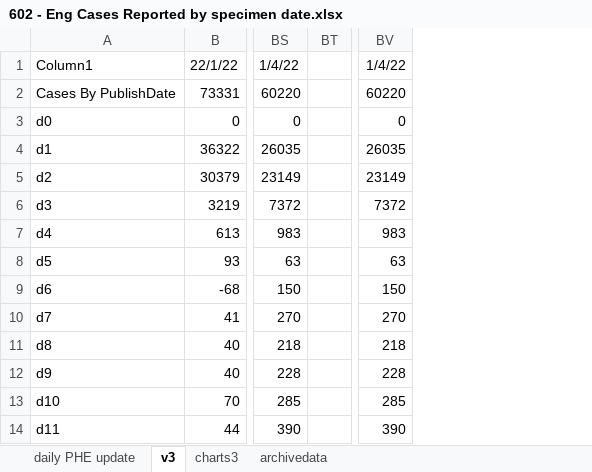
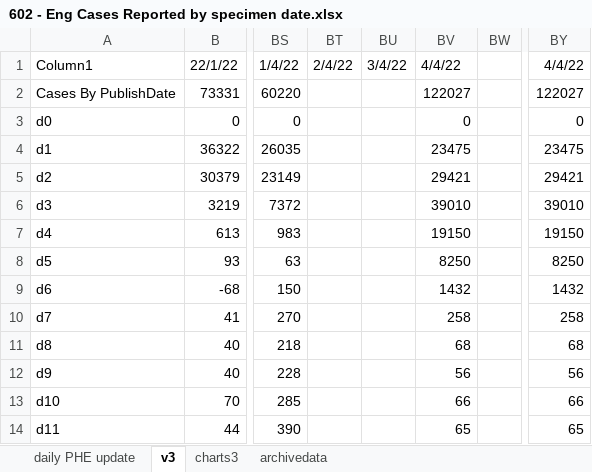
Before and after one commit to chrisdrakeuk/Cases_Reported_by_specimen_date, an Excel workbook: 602 - Eng Cases Reported by specimen date.xlsx, sheet v3, drawn as a sheet; only a part is shown, gaps mark what is left out; values as stored, in another font and other column widths than the file's, no borders; table styles not drawn; removed rows and columns are numbered as before the commit, all else as after; the diff names each change by its address in the sheet, - before the commit and + after, or states it on an @@ line.

```diff
--- a/602 - Eng Cases Reported by specimen date.xlsx (sheet v3)
+++ b/602 - Eng Cases Reported by specimen date.xlsx (sheet v3)
+column BT, row 1: 2/4/22
+column BU, row 1: 3/4/22
+column BV, rows 1-14: 4/4/22 | 122027 | 0 | 23475 | 29421 | 39010 | 19150 | 8250 | 1432 | 258 | 68 | 56 | 66 | 65
-column BV, rows 1-14: 1/4/22 | 60220 | 0 | 26035 | 23149 | 7372 | 983 | 63 | 150 | 270 | 218 | 228 | 285 | 390
+column BY, rows 1-14: 4/4/22 | 122027 | 0 | 23475 | 29421 | 39010 | 19150 | 8250 | 1432 | 258 | 68 | 56 | 66 | 65
```
Also changed, not shown: sheet daily PHE update, sheet charts3, sheet archivedata, charts or pictures.
